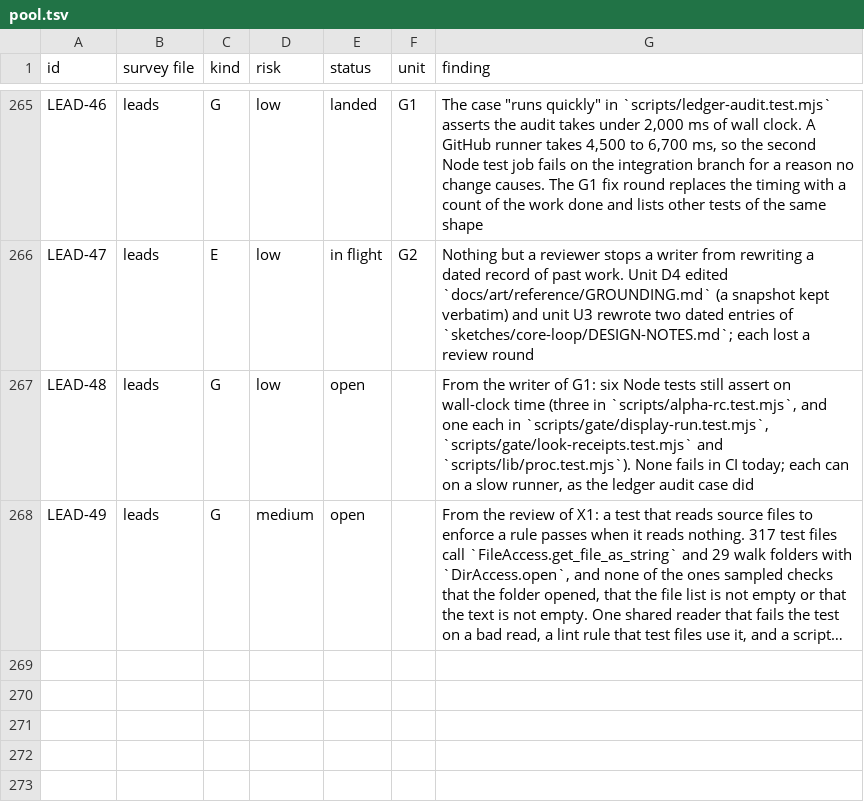
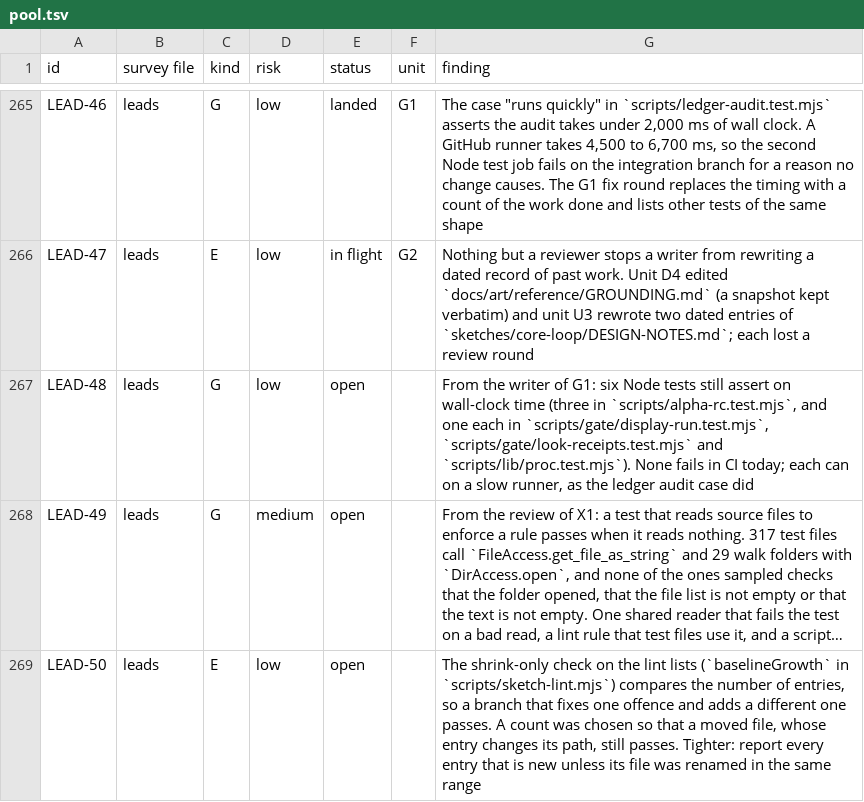
Before and after one commit to bananahana720/scrapkeep, a TSV file: project-guide/handoff/shared/structure-sweep/pool.tsv, drawn as a sheet; only a part is shown, gaps mark what is left out; long unchanged cells end in …; the diff names each change by its address in the sheet, - before the commit and + after, or states it on an @@ line.

```diff
--- a/project-guide/handoff/shared/structure-sweep/pool.tsv
+++ b/project-guide/handoff/shared/structure-sweep/pool.tsv
+row 269: LEAD-50 | leads | E | low | open |  | The shrink-only check on the lint lists (`baselineGrowth` in `scripts/sketch-lint.mjs`) compares the number of entries, so a branch that fixes one offence and adds a different one passes. A count was chosen so that a moved file, whose entry changes its path, still passes. Tighter: report every entry that is new unless its file was renamed in the same range
```
Also changed, not shown: project-guide/handoff/shared/structure-sweep/units.tsv, 1 other file.
